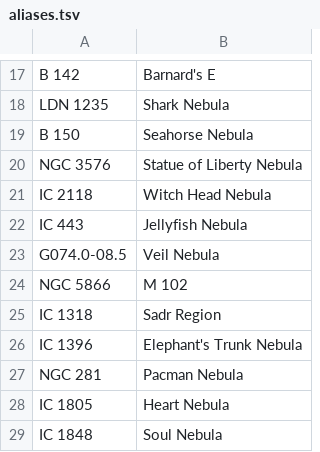
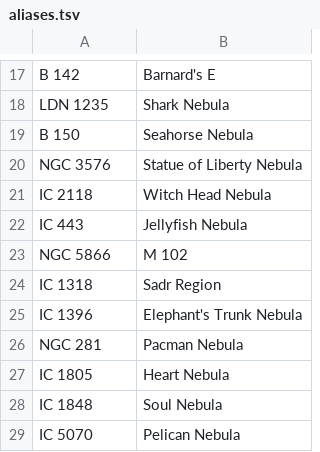
Before and after one commit to USA-RedDragon/astro-stacker, a TSV file: internal/catalog/gen/aliases.tsv, drawn as a sheet; only a part is shown, gaps mark what is left out; the shorter side is filled out with more unchanged rows; the diff names each change by its address in the sheet, - before the commit and + after, or states it on an @@ line.

```diff
--- a/internal/catalog/gen/aliases.tsv
+++ b/internal/catalog/gen/aliases.tsv
-row 23: G074.0-08.5 | Veil Nebula
```
Also changed, not shown: internal/catalog/gen/namefixes.tsv, 6 other files.
